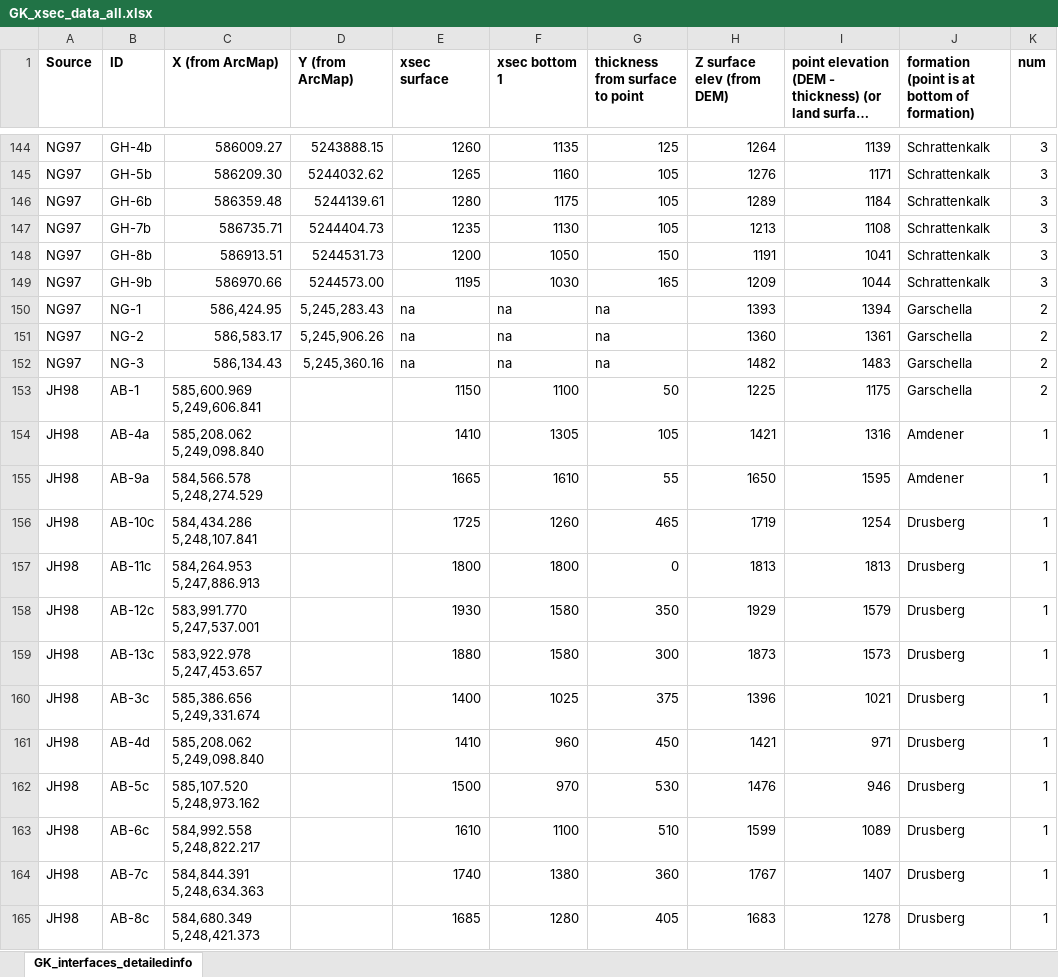
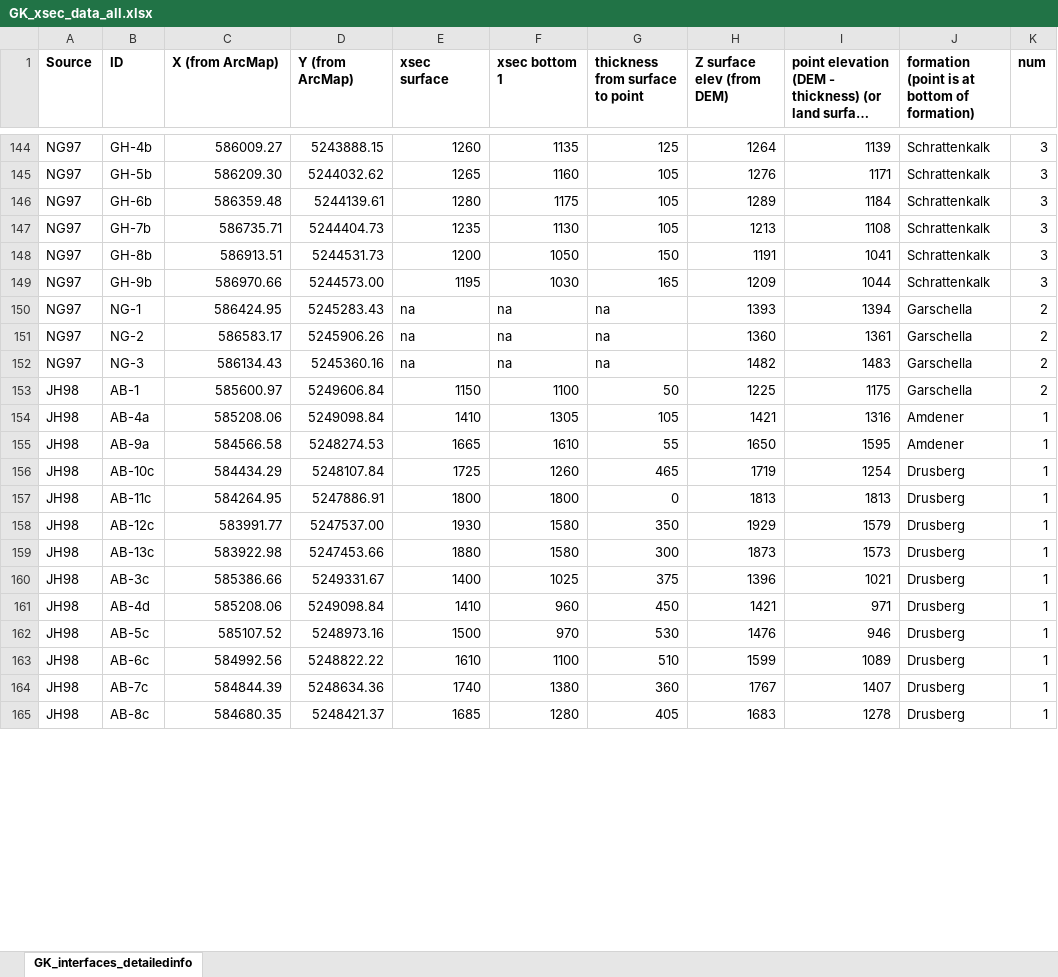
Before and after one commit to gempy-project/gempy, an Excel workbook: notebooks/prototype_notebooks/Chloe_Gottesacker/GK_xsec_data_all.xlsx, sheet GK_interfaces_detailedinfo, drawn as a sheet; only a part is shown, gaps mark what is left out; long unchanged cells end in …; values as stored, in another font and other column widths than the file's, no borders; the diff covers the shown part only; the diff names each change by its address in the sheet, - before the commit and + after, or states it on an @@ line.

Commit message:
added data, tried (and failed) to scale xsec axes correctly

```diff
--- a/notebooks/prototype_notebooks/Chloe_Gottesacker/GK_xsec_data_all.xlsx (sheet GK_interfaces_detailedinfo)
+++ b/notebooks/prototype_notebooks/Chloe_Gottesacker/GK_xsec_data_all.xlsx (sheet GK_interfaces_detailedinfo)
-C150 (X (from ArcMap)): 586,424.95
+C150 (X (from ArcMap)): 586424.95
-D150 (Y (from ArcMap)): 5,245,283.43
+D150 (Y (from ArcMap)): 5245283.43
-C151 (X (from ArcMap)): 586,583.17
+C151 (X (from ArcMap)): 586583.17
-D151 (Y (from ArcMap)): 5,245,906.26
+D151 (Y (from ArcMap)): 5245906.26
-C152 (X (from ArcMap)): 586,134.43
+C152 (X (from ArcMap)): 586134.43
-D152 (Y (from ArcMap)): 5,245,360.16
+D152 (Y (from ArcMap)): 5245360.16
-C153 (X (from ArcMap)): 585,600.969 5,249,606.841
+C153 (X (from ArcMap)): 585600.97
-D153 (Y (from ArcMap)): (empty)
+D153 (Y (from ArcMap)): 5249606.84
-C154 (X (from ArcMap)): 585,208.062 5,249,098.840
+C154 (X (from ArcMap)): 585208.06
-D154 (Y (from ArcMap)): (empty)
+D154 (Y (from ArcMap)): 5249098.84
-C155 (X (from ArcMap)): 584,566.578 5,248,274.529
+C155 (X (from ArcMap)): 584566.58
-D155 (Y (from ArcMap)): (empty)
+D155 (Y (from ArcMap)): 5248274.53
-C156 (X (from ArcMap)): 584,434.286 5,248,107.841
+C156 (X (from ArcMap)): 584434.29
-D156 (Y (from ArcMap)): (empty)
+D156 (Y (from ArcMap)): 5248107.84
-C157 (X (from ArcMap)): 584,264.953 5,247,886.913
+C157 (X (from ArcMap)): 584264.95
-D157 (Y (from ArcMap)): (empty)
+D157 (Y (from ArcMap)): 5247886.91
-C158 (X (from ArcMap)): 583,991.770 5,247,537.001
+C158 (X (from ArcMap)): 583991.77
-D158 (Y (from ArcMap)): (empty)
+D158 (Y (from ArcMap)): 5247537.00
-C159 (X (from ArcMap)): 583,922.978 5,247,453.657
+C159 (X (from ArcMap)): 583922.98
-D159 (Y (from ArcMap)): (empty)
+D159 (Y (from ArcMap)): 5247453.66
-C160 (X (from ArcMap)): 585,386.656 5,249,331.674
+C160 (X (from ArcMap)): 585386.66
-D160 (Y (from ArcMap)): (empty)
+D160 (Y (from ArcMap)): 5249331.67
-C161 (X (from ArcMap)): 585,208.062 5,249,098.840
+C161 (X (from ArcMap)): 585208.06
-D161 (Y (from ArcMap)): (empty)
+D161 (Y (from ArcMap)): 5249098.84
-C162 (X (from ArcMap)): 585,107.520 5,248,973.162
+C162 (X (from ArcMap)): 585107.52
-D162 (Y (from ArcMap)): (empty)
+D162 (Y (from ArcMap)): 5248973.16
-C163 (X (from ArcMap)): 584,992.558 5,248,822.217
+C163 (X (from ArcMap)): 584992.56
-D163 (Y (from ArcMap)): (empty)
+D163 (Y (from ArcMap)): 5248822.22
-C164 (X (from ArcMap)): 584,844.391 5,248,634.363
+C164 (X (from ArcMap)): 584844.39
-D164 (Y (from ArcMap)): (empty)
+D164 (Y (from ArcMap)): 5248634.36
-C165 (X (from ArcMap)): 584,680.349 5,248,421.373
+C165 (X (from ArcMap)): 584680.35
-D165 (Y (from ArcMap)): (empty)
+D165 (Y (from ArcMap)): 5248421.37
```
Also changed, not shown: 50 edited cells elsewhere in this sheet, 5 other files.
